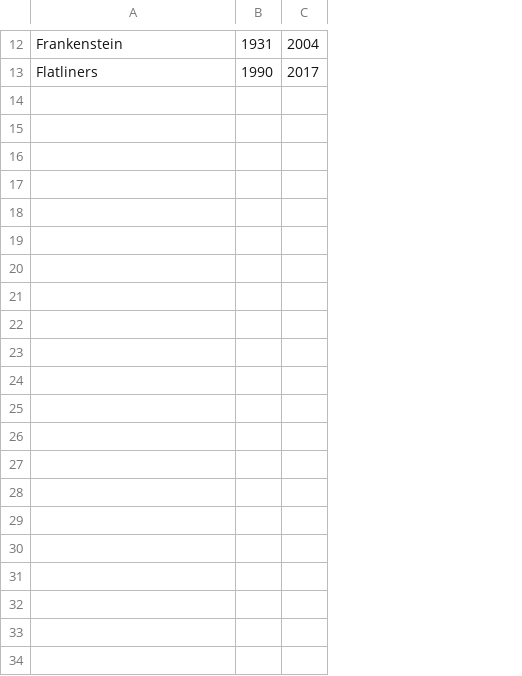
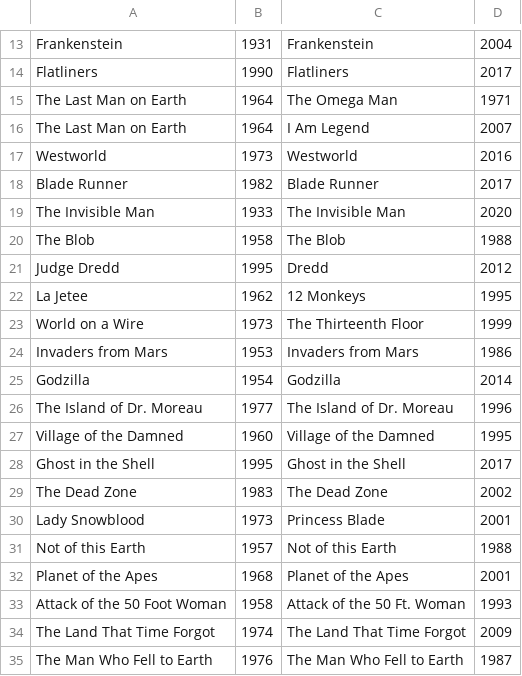
Before and after one commit to tomaszgarbus/remakes, a CSV file: remakes.csv, drawn as a sheet; only a part is shown, gaps mark what is left out; the diff covers the shown part only; the diff names each change by its address in the sheet, - before the commit and + after, or states it on an @@ line.

```diff
--- a/remakes.csv
+++ b/remakes.csv
+column C, rows 13-14: Frankenstein | Flatliners
+row 15: The Last Man on Earth | 1964 | The Omega Man | 1971
+row 16: The Last Man on Earth | 1964 | I Am Legend | 2007
+row 17: Westworld | 1973 | Westworld | 2016
+row 18: Blade Runner | 1982 | Blade Runner | 2017
+row 19: The Invisible Man | 1933 | The Invisible Man | 2020
+row 20: The Blob | 1958 | The Blob | 1988
+row 21: Judge Dredd | 1995 | Dredd | 2012
+row 22: La Jetee | 1962 | 12 Monkeys | 1995
+row 23: World on a Wire | 1973 | The Thirteenth Floor | 1999
+row 24: Invaders from Mars | 1953 | Invaders from Mars | 1986
+row 25: Godzilla | 1954 | Godzilla | 2014
+row 26: The Island of Dr. Moreau | 1977 | The Island of Dr. Moreau | 1996
+row 27: Village of the Damned | 1960 | Village of the Damned | 1995
+row 28: Ghost in the Shell | 1995 | Ghost in the Shell | 2017
+row 29: The Dead Zone | 1983 | The Dead Zone | 2002
+row 30: Lady Snowblood | 1973 | Princess Blade | 2001
+row 31: Not of this Earth | 1957 | Not of this Earth | 1988
+row 32: Planet of the Apes | 1968 | Planet of the Apes | 2001
+row 33: Attack of the 50 Foot Woman | 1958 | Attack of the 50 Ft. Woman | 1993
+row 34: The Land That Time Forgot | 1974 | The Land That Time Forgot | 2009
+row 35: The Man Who Fell to Earth | 1976 | The Man Who Fell to Earth | 1987
```
Also changed, not shown: 1 added row elsewhere in this file, 49 other files.
